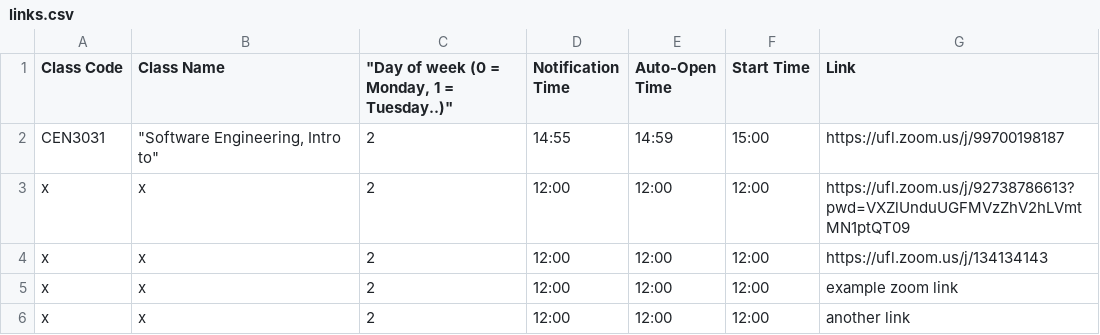
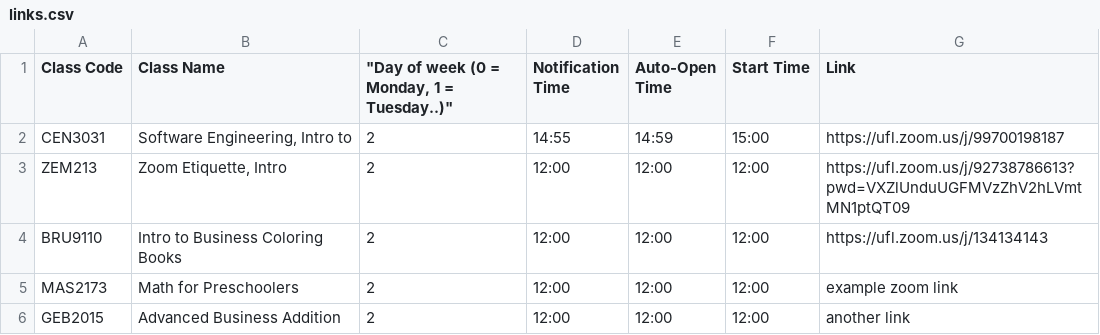
Before and after one commit to Guh-Feng/Zoom-Wrangler, a CSV file: ui/links.csv, drawn as a sheet.

Commit message:
Updated UI
Reads CSV into UI on startup, added notification functionality yet to be implemented

```diff
--- a/ui/links.csv
+++ b/ui/links.csv
@@ -1,6 +1,6 @@
 Class Code,Class Name,"""Day of week (0 = Monday, 1 = Tuesday..)""",Notification Time,Auto-Open Time,Start Time,Link
-CEN3031,"""Software Engineering, Intro to""",2,14:55,14:59,15:00,https://ufl.zoom.us/j/99700198187
-x,x,2,12:00,12:00,12:00,https://ufl.zoom.us/j/92738786613?pwd=VXZlUnduUGFMVzZhV2hLVmtMN1ptQT09
-x,x,2,12:00,12:00,12:00,https://ufl.zoom.us/j/134134143
-x,x,2,12:00,12:00,12:00,example zoom link
-x,x,2,12:00,12:00,12:00,another link
+CEN3031,"Software Engineering, Intro to",2,14:55,14:59,15:00,https://ufl.zoom.us/j/99700198187
+ZEM213,"Zoom Etiquette, Intro",2,12:00,12:00,12:00,https://ufl.zoom.us/j/92738786613?pwd=VXZlUnduUGFMVzZhV2hLVmtMN1ptQT09
+BRU9110,"Intro to Business Coloring Books",2,12:00,12:00,12:00,https://ufl.zoom.us/j/134134143
+MAS2173,"Math for Preschoolers",2,12:00,12:00,12:00,example zoom link
+GEB2015,"Advanced Business Addition",2,12:00,12:00,12:00,another link
```
Also changed, not shown: 2 other files.
